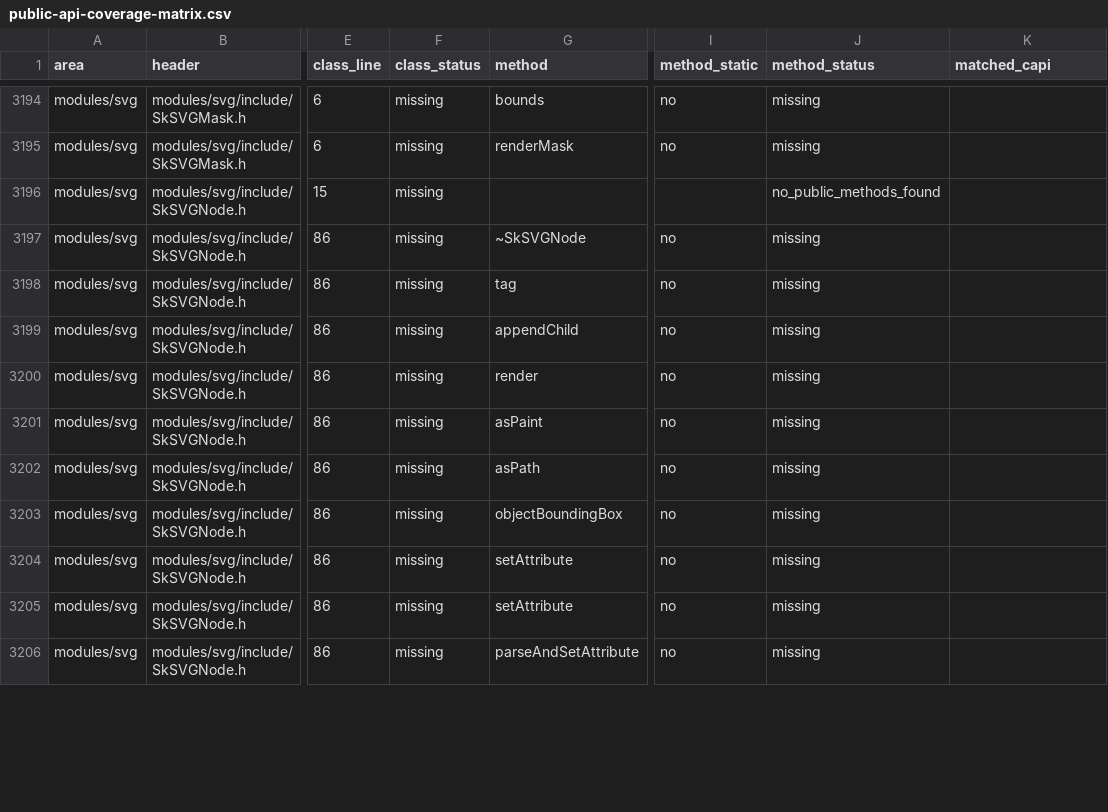
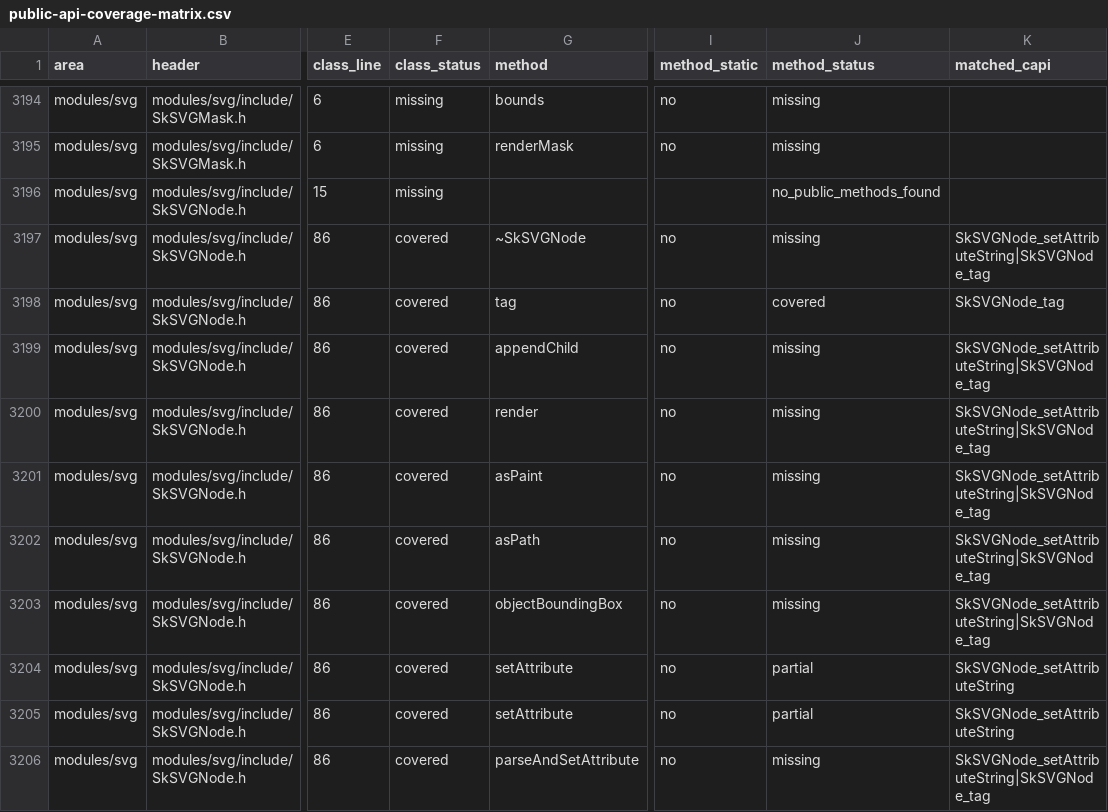
Before and after one commit to dolphilia/reskia, a CSV file: docs/plans/c-binding-remediation/checklists/public-api-coverage-matrix.csv, drawn as a sheet; only a part is shown, gaps mark what is left out; the diff covers the shown part only; the diff names each change by its address in the sheet, - before the commit and + after, or states it on an @@ line.

```diff
--- a/docs/plans/c-binding-remediation/checklists/public-api-coverage-matrix.csv
+++ b/docs/plans/c-binding-remediation/checklists/public-api-coverage-matrix.csv
-F3197:F3206 (class_status): missing
+F3197:F3206 (class_status): covered
-K3197 (matched_capi): (empty)
+K3197 (matched_capi): SkSVGNode_setAttributeString|SkSVGNode_tag
-J3198 (method_status): missing
+J3198 (method_status): covered
-K3198 (matched_capi): (empty)
+K3198 (matched_capi): SkSVGNode_tag
-K3199:K3203 (matched_capi): (empty)
+K3199:K3203 (matched_capi): SkSVGNode_setAttributeString|SkSVGNode_tag
-J3204:J3205 (method_status): missing
+J3204:J3205 (method_status): partial
-K3204:K3205 (matched_capi): (empty)
+K3204:K3205 (matched_capi): SkSVGNode_setAttributeString
-K3206 (matched_capi): (empty)
+K3206 (matched_capi): SkSVGNode_setAttributeString|SkSVGNode_tag
```
Also changed, not shown: 44 edited cells elsewhere in this file, docs/plans/c-binding-remediation/checklists/public-api-svg-missing-triage.csv, 12 other files.
